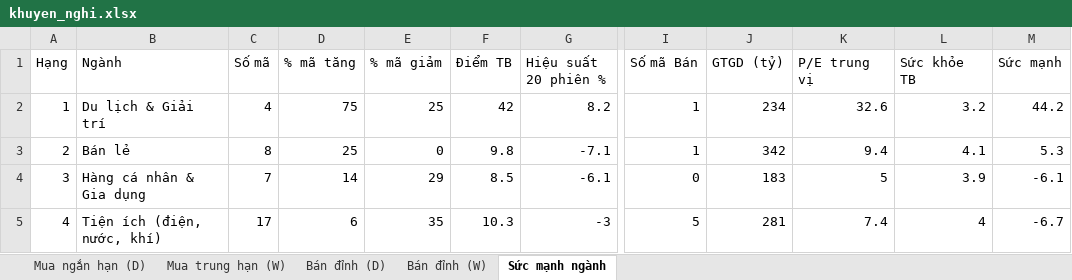
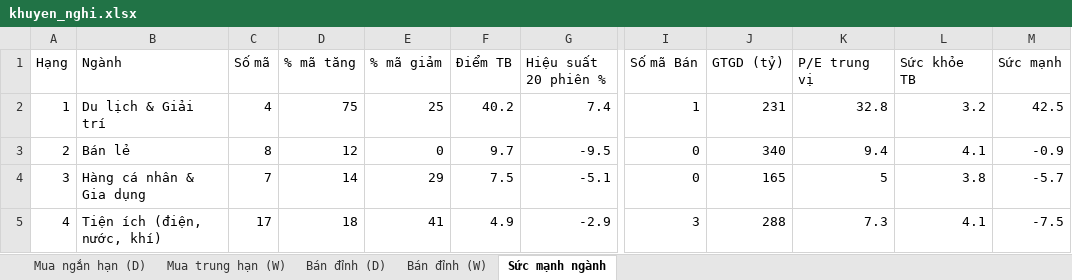
Before and after one commit to AIVIETNAM-AIO-Hoanganhpv/stockpredict, an Excel workbook: co_phieu/bao_cao/khuyen_nghi.xlsx, sheet Sức mạnh ngành, drawn as a sheet; only a part is shown, gaps mark what is left out; values as stored, in another font and other column widths than the file's, no borders; the diff covers the shown part only; the diff names each change by its address in the sheet, - before the commit and + after, or states it on an @@ line.

```diff
--- a/co_phieu/bao_cao/khuyen_nghi.xlsx (sheet Sức mạnh ngành)
+++ b/co_phieu/bao_cao/khuyen_nghi.xlsx (sheet Sức mạnh ngành)
-F2 (Điểm TB): 42
+F2 (Điểm TB): 40.2
-G2 (Hiệu suất 20 phiên %): 8.2
+G2 (Hiệu suất 20 phiên %): 7.4
-J2 (GTGD (tỷ)): 234
+J2 (GTGD (tỷ)): 231
-K2 (P/E trung vị): 32.6
+K2 (P/E trung vị): 32.8
-M2 (Sức mạnh): 44.2
+M2 (Sức mạnh): 42.5
-D3 (% mã tăng): 25
+D3 (% mã tăng): 12
-F3 (Điểm TB): 9.8
+F3 (Điểm TB): 9.7
-G3 (Hiệu suất 20 phiên %): -7.1
+G3 (Hiệu suất 20 phiên %): -9.5
-I3 (Số mã Bán): 1
+I3 (Số mã Bán): 0
-J3 (GTGD (tỷ)): 342
+J3 (GTGD (tỷ)): 340
-M3 (Sức mạnh): 5.3
+M3 (Sức mạnh): -0.9
-F4 (Điểm TB): 8.5
+F4 (Điểm TB): 7.5
-G4 (Hiệu suất 20 phiên %): -6.1
+G4 (Hiệu suất 20 phiên %): -5.1
-J4 (GTGD (tỷ)): 183
+J4 (GTGD (tỷ)): 165
-L4 (Sức khỏe TB): 3.9
+L4 (Sức khỏe TB): 3.8
-M4 (Sức mạnh): -6.1
+M4 (Sức mạnh): -5.7
-D5 (% mã tăng): 6
+D5 (% mã tăng): 18
-E5 (% mã giảm): 35
+E5 (% mã giảm): 41
-F5 (Điểm TB): 10.3
+F5 (Điểm TB): 4.9
-G5 (Hiệu suất 20 phiên %): -3
+G5 (Hiệu suất 20 phiên %): -2.9
-I5 (Số mã Bán): 5
+I5 (Số mã Bán): 3
-J5 (GTGD (tỷ)): 281
+J5 (GTGD (tỷ)): 288
-K5 (P/E trung vị): 7.4
+K5 (P/E trung vị): 7.3
-L5 (Sức khỏe TB): 4
+L5 (Sức khỏe TB): 4.1
-M5 (Sức mạnh): -6.7
+M5 (Sức mạnh): -7.5
```
Also changed, not shown: 133 edited cells elsewhere in this sheet, sheet Mua ngắn hạn (D), sheet Mua trung hạn (W), sheet Bán đỉnh (W), sheet Bán đỉnh (D), co_phieu/bao_cao/tom_tat.xlsx, 16 other files.
